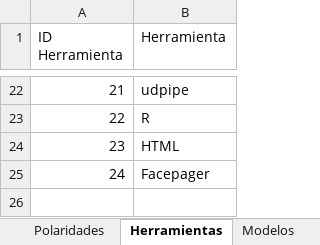
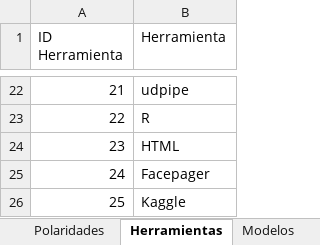
Before and after one commit to jatmnk9/Thesis_project_QuispeCabello_Sanchez_Wong, an Excel workbook: Papers_matrix.xlsx, sheet Herramientas, drawn as a sheet; only a part is shown, gaps mark what is left out; values as stored, in another font and other column widths than the file's, no borders; the diff names each change by its address in the sheet, - before the commit and + after, or states it on an @@ line.

```diff
--- a/Papers_matrix.xlsx (sheet Herramientas)
+++ b/Papers_matrix.xlsx (sheet Herramientas)
+row 26: 25 | Kaggle
```
Also changed, not shown: sheet Papers, sheet Métricas, sheet Industrias, sheet Modelos.
